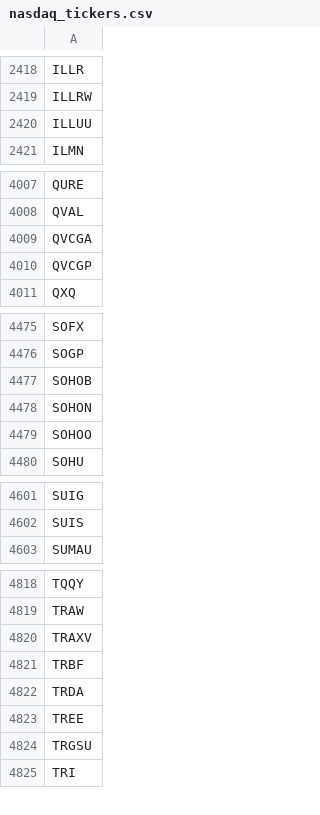
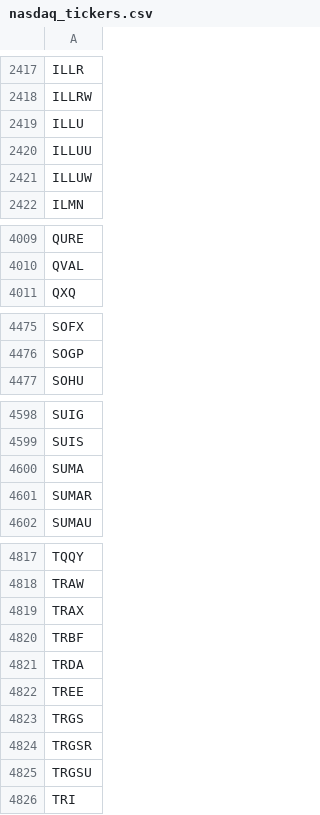
Before and after one commit to lsm914/finance, a CSV file: data/nasdaq_tickers.csv, drawn as a sheet; only a part is shown, gaps mark what is left out; the diff covers the shown part only.

```diff
--- a/data/nasdaq_tickers.csv
+++ b/data/nasdaq_tickers.csv
@@ -2419,3 +2418,5 @@ ILLR
 ILLRW
+ILLU
 ILLUU
+ILLUW
 ILMN
@@ -4008,4 +4010,2 @@ QURE
 QVAL
-QVCGA
-QVCGP
 QXQ
@@ -4476,5 +4476,2 @@ SOFX
 SOGP
-SOHOB
-SOHON
-SOHOO
 SOHU
@@ -4602,2 +4599,4 @@ SUIG
 SUIS
+SUMA
+SUMAR
 SUMAU
@@ -4819,3 +4818,3 @@ TQQY
 TRAW
-TRAXV
+TRAX
 TRBF
@@ -4823,2 +4822,4 @@ TRDA
 TREE
+TRGS
+TRGSR
 TRGSU
```
Also changed, not shown: 9 added rows and 7 removed rows elsewhere in this file.
